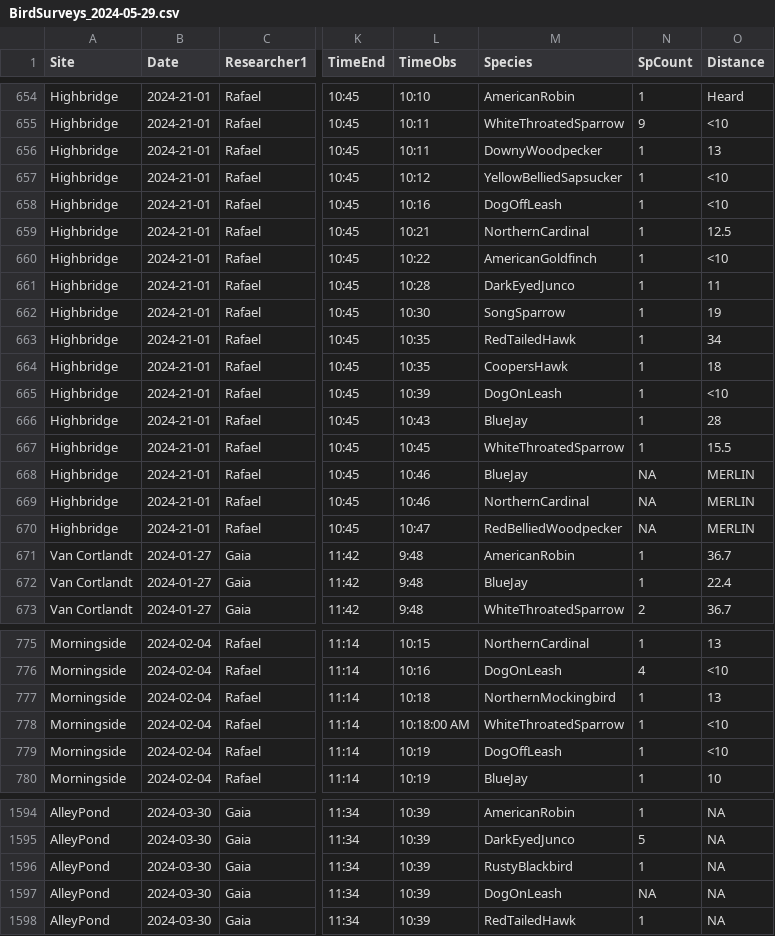
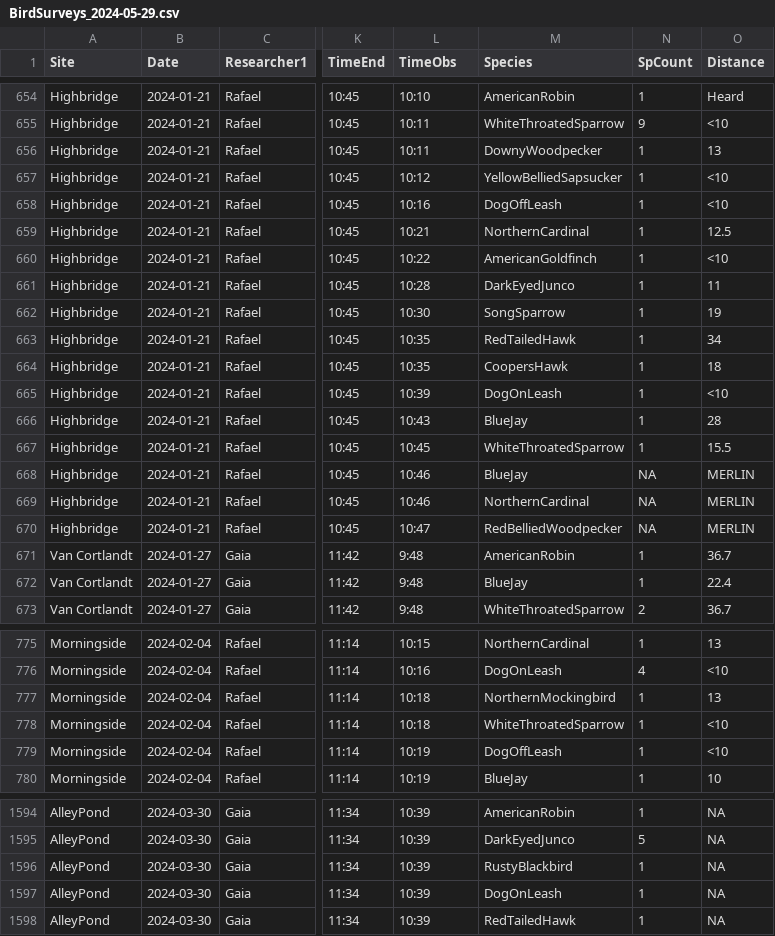
Before and after one commit to gaia-papaya/NYC_LuxuryEff_Project, a CSV file: Rdata/Biodiversity/BirdSurveys_2024-05-29.csv, drawn as a sheet; only a part is shown, gaps mark what is left out; the diff covers the shown part only; the diff names each change by its address in the sheet, - before the commit and + after, or states it on an @@ line.

```diff
--- a/Rdata/Biodiversity/BirdSurveys_2024-05-29.csv
+++ b/Rdata/Biodiversity/BirdSurveys_2024-05-29.csv
-B654:B670 (Date): 2024-21-01
+B654:B670 (Date): 2024-01-21
-L778 (TimeObs): 10:18:00 AM
+L778 (TimeObs): 10:18
-N1597 (SpCount): NA
+N1597 (SpCount): 1
```
Also changed, not shown: 28 edited cells elsewhere in this file, Rdata/output/BirdNameDictionary.csv, 2 other files.
